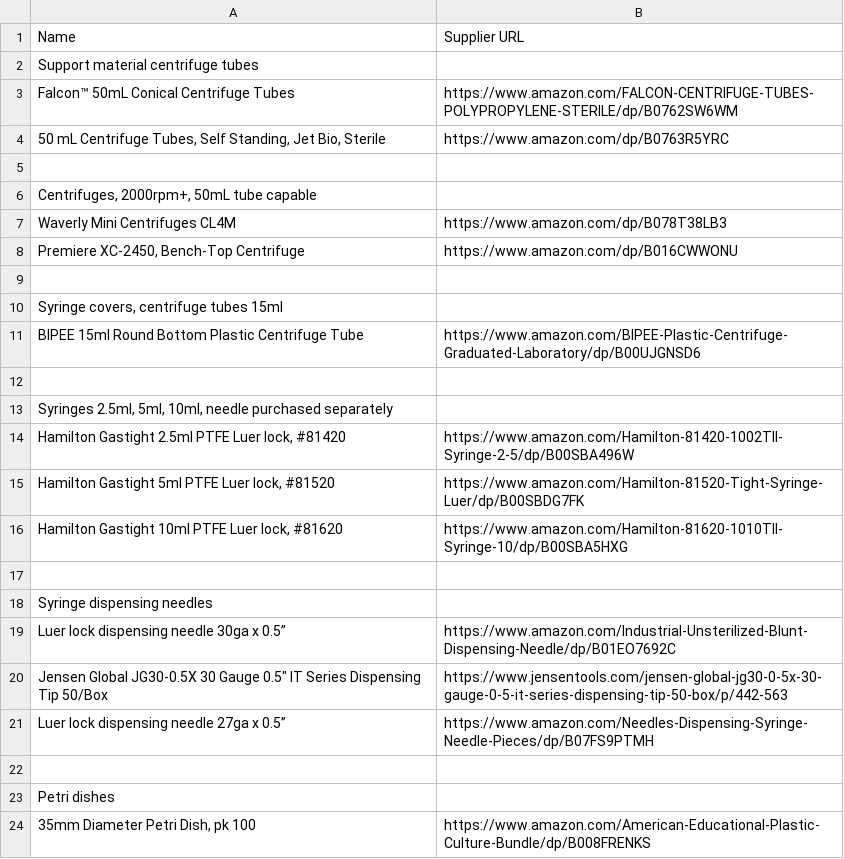
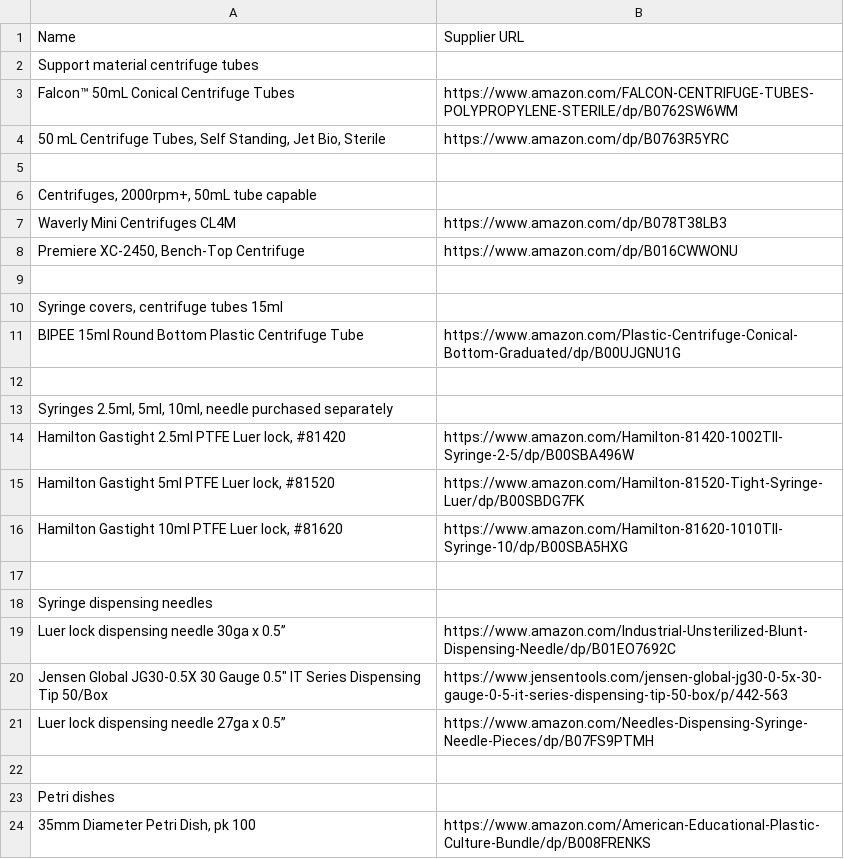
Before and after one commit to reprapperMC/kangaroopaw, a CSV file: equipment_supplies_list.csv, drawn as a sheet.

Commit message:
Update product url for 15ml centrifuge tube

```diff
--- a/equipment_supplies_list.csv
+++ b/equipment_supplies_list.csv
@@ -10,3 +10,3 @@ Waverly Mini Centrifuges CL4M,https://www.amazon.com/dp/B078T38LB3
 "Syringe covers, centrifuge tubes 15ml",
-BIPEE 15ml Round Bottom Plastic Centrifuge Tube,https://www.amazon.com/BIPEE-Plastic-Centrifuge-Graduated-Laboratory/dp/B00UJGNSD6
+BIPEE 15ml Round Bottom Plastic Centrifuge Tube,https://www.amazon.com/Plastic-Centrifuge-Conical-Bottom-Graduated/dp/B00UJGNU1G
 ,
```
